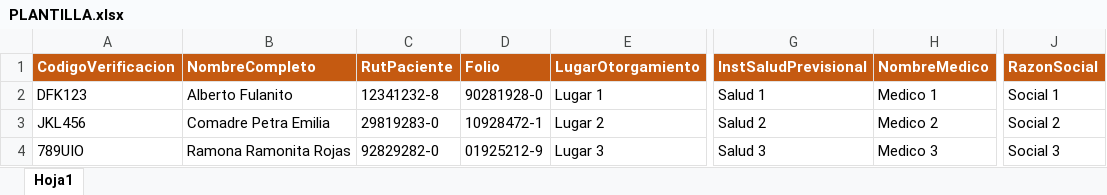
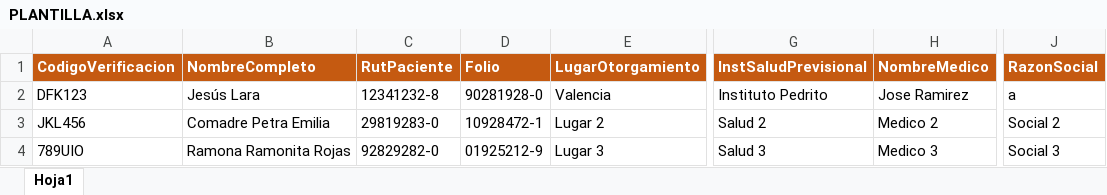
Before and after one commit to bellaciaodowhile/medouble, an Excel workbook: docs/PLANTILLA.xlsx, sheet Hoja1, drawn as a sheet; only a part is shown, gaps mark what is left out; values as stored, in another font and other column widths than the file's, no borders; the diff names each change by its address in the sheet, - before the commit and + after, or states it on an @@ line.

```diff
--- a/docs/PLANTILLA.xlsx (sheet Hoja1)
+++ b/docs/PLANTILLA.xlsx (sheet Hoja1)
-B2 (NombreCompleto): Alberto Fulanito
+B2 (NombreCompleto): Jesús Lara
-E2 (LugarOtorgamiento): Lugar 1
+E2 (LugarOtorgamiento): Valencia
-G2 (InstSaludPrevisional): Salud 1
+G2 (InstSaludPrevisional): Instituto Pedrito
-H2 (NombreMedico): Medico 1
+H2 (NombreMedico): Jose Ramirez
-J2 (RazonSocial): Social 1
+J2 (RazonSocial): a
```
Also changed, not shown: 2 other files.
